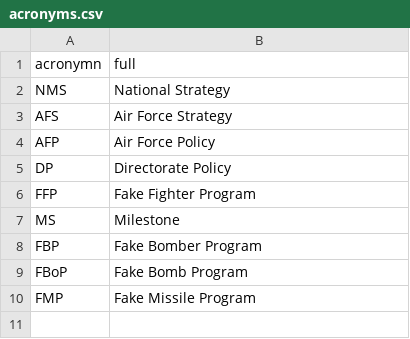
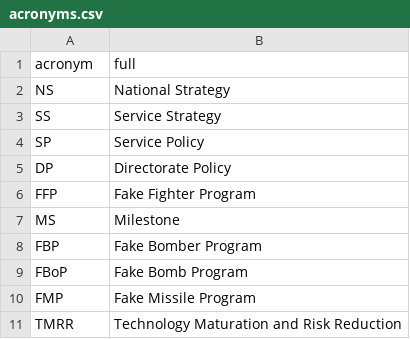
Before and after one commit to padamson/stratvis, a CSV file: inst/example/data/acronyms.csv, drawn as a sheet.

Commit message:
make acronym table responsive to what is in view, remove dependence on jquery dataTables (use DT package), and generalize data a bit more

```diff
--- a/inst/example/data/acronyms.csv
+++ b/inst/example/data/acronyms.csv
@@ -1,5 +1,5 @@
-acronymn,full
-NMS,National Strategy
-AFS,Air Force Strategy
-AFP,Air Force Policy
+acronym,full
+NS,National Strategy
+SS,Service Strategy
+SP,Service Policy
 DP,Directorate Policy
@@ -10 +10,2 @@ FBoP,Fake Bomb Program
 FMP,Fake Missile Program
+TMRR,Technology Maturation and Risk Reduction
```
Also changed, not shown: inst/example/data/data.csv, 5 other files.
